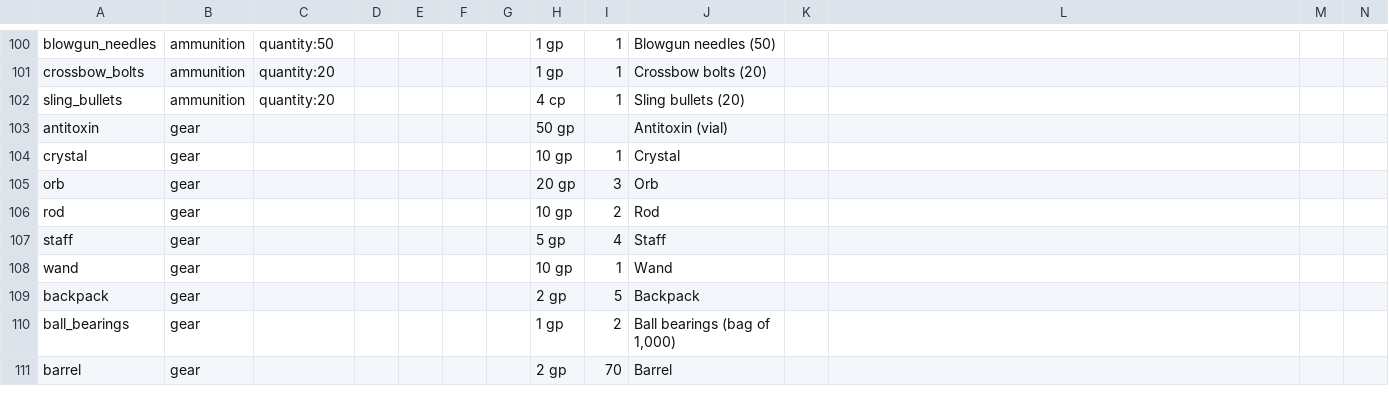
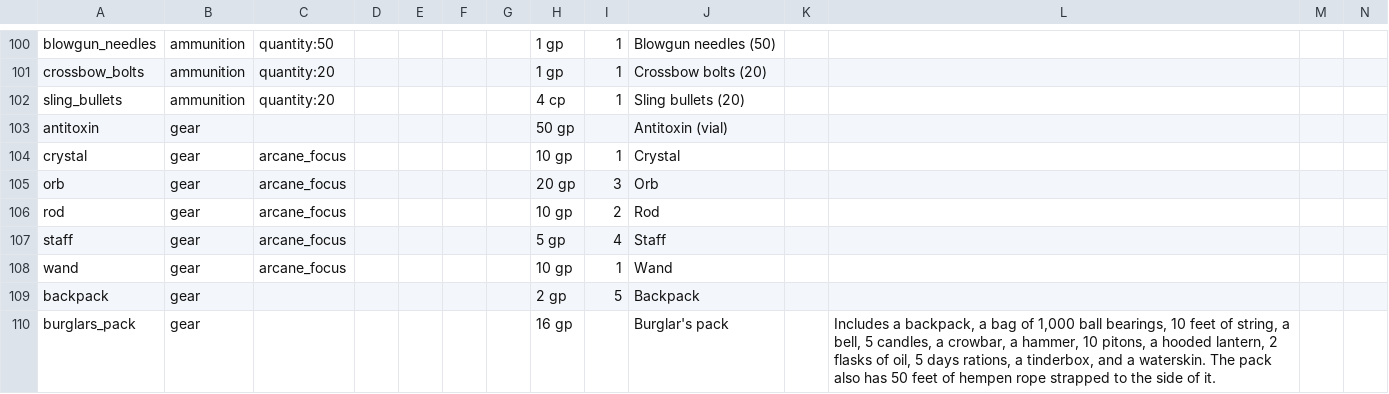
Before and after one commit to FernDragonborn/charnik-content-srd, a CSV file: srd-2014/items_srd.csv, drawn as a sheet; only a part is shown, gaps mark what is left out; the shorter side is filled out with more unchanged rows; rows hold the shown columns only; the diff covers the shown part only; the diff names each change by its address in the sheet, - before the commit and + after, or states it on an @@ line.

```diff
--- a/srd-2014/items_srd.csv
+++ b/srd-2014/items_srd.csv
-C104:C108: (empty)
+C104:C108: arcane_focus
+row 110: burglars_pack | gear |  |  |  |  |  | 16 gp |  | Burglar's pack |  | Includes a backpack, a bag of 1,000 ball bearings, 10 feet of string, a bell, 5 candles, a crowbar, a hammer, 10 pitons, a hooded lantern, 2 flasks of oil, 5 days rations, a tinderbox, and a waterskin. The pack also has 50 feet of hempen rope strapped to the side of it.
```
Also changed, not shown: 6 added rows and 36 edited cells elsewhere in this file, srd-2014/classes_srd.csv, srd-2024/classes_srd.csv, 3 other files.
